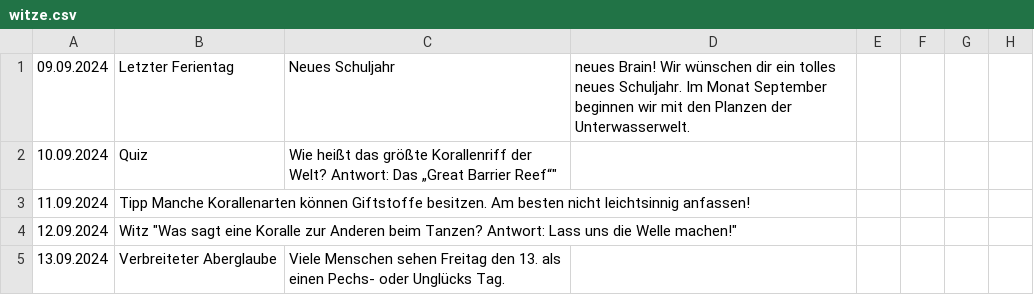
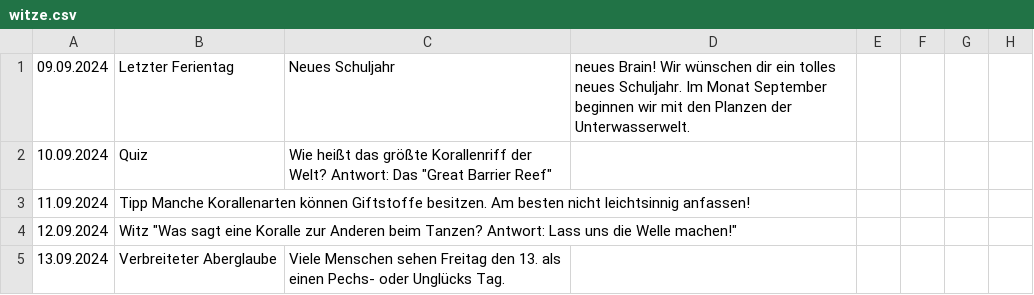
Before and after one commit to ichbinsese/BrainAppClone, a CSV file: data/witze.csv, drawn as a sheet; only a part is shown; the diff names each change by its address in the sheet, - before the commit and + after, or states it on an @@ line.

Commit message:
Update witze.csv

```diff
--- a/data/witze.csv
+++ b/data/witze.csv
-C2: …Antwort: Das „Great Barrier Reef“"
+C2: …Antwort: Das "Great Barrier Reef"
```
